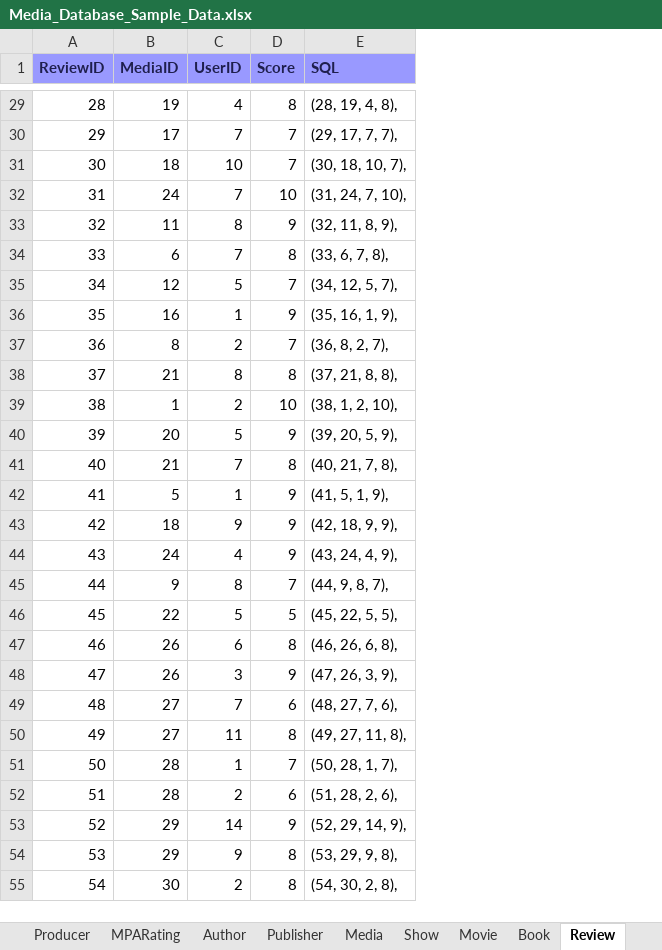
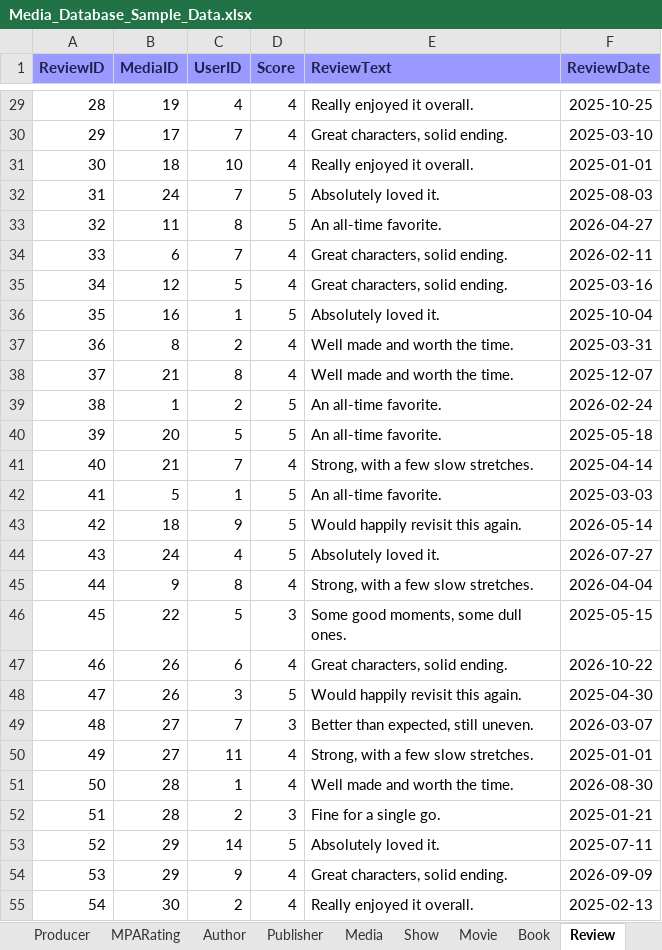
Before and after one commit to Gradyb7/Database-Project, an Excel workbook: Media_Database_Sample_Data.xlsx, sheet Review, drawn as a sheet; only a part is shown, gaps mark what is left out; values as stored, in another font and other column widths than the file's, no borders; charts and pictures not drawn; removed rows and columns are numbered as before the commit, all else as after; the diff covers the shown part only; the diff names each change by its address in the sheet, - before the commit and + after, or states it on an @@ line.

```diff
--- a/Media_Database_Sample_Data.xlsx (sheet Review)
+++ b/Media_Database_Sample_Data.xlsx (sheet Review)
-column E (SQL), rows 29-55: (28, 19, 4, 8), | (29, 17, 7, 7), | (30, 18, 10, 7), | (31, 24, 7, 10), | (32, 11, 8, 9), | (33, 6, 7, 8), | (34, 12, 5, 7), | (35, 16, 1, 9), | (36, 8, 2, 7), | (37, 21, 8, 8), | (38, 1, 2, 10), | (39, 20, 5, 9), | (40, 21, 7, 8), | (41, 5, 1, 9), | (42, 18, 9, 9), | (43, 24, 4, 9), | (44, 9, 8, 7), | (45, 22, 5, 5), | (46, 26, 6, 8), | (47, 26, 3, 9), | (48, 27, 7, 6), | (49, 27, 11, 8), | (50, 28, 1, 7), | (51, 28, 2, 6), | (52, 29, 14, 9), | (53, 29, 9, 8), | (54, 30, 2, 8),
+column E (ReviewText), rows 29-55: Really enjoyed it overall. | Great characters, solid ending. | Really enjoyed it overall. | Absolutely loved it. | An all-time favorite. | Great characters, solid ending. | Great characters, solid ending. | Absolutely loved it. | Well made and worth the time. | Well made and worth the time. | An all-time favorite. | An all-time favorite. | Strong, with a few slow stretches. | An all-time favorite. | Would happily revisit this again. | Absolutely loved it. | Strong, with a few slow stretches. | Some good moments, some dull ones. | Great characters, solid ending. | Would happily revisit this again. | Better than expected, still uneven. | Strong, with a few slow stretches. | Well made and worth the time. | Fine for a single go. | Absolutely loved it. | Great characters, solid ending. | Really enjoyed it overall.
+column F (ReviewDate), rows 29-55: 2025-10-25 | 2025-03-10 | 2025-01-01 | 2025-08-03 | 2026-04-27 | 2026-02-11 | 2025-03-16 | 2025-10-04 | 2025-03-31 | 2025-12-07 | 2026-02-24 | 2025-05-18 | 2025-04-14 | 2025-03-03 | 2026-05-14 | 2026-07-27 | 2026-04-04 | 2025-05-15 | 2026-10-22 | 2025-04-30 | 2026-03-07 | 2025-01-01 | 2026-08-30 | 2025-01-21 | 2025-07-11 | 2026-09-09 | 2025-02-13
-D29 (Score): 8
+D29 (Score): 4
-D30:D31 (Score): 7
+D30:D31 (Score): 4
-D32 (Score): 10
+D32 (Score): 5
-D33 (Score): 9
+D33 (Score): 5
-D34 (Score): 8
+D34 (Score): 4
-D35 (Score): 7
+D35 (Score): 4
-D36 (Score): 9
+D36 (Score): 5
-D37 (Score): 7
+D37 (Score): 4
-D38 (Score): 8
+D38 (Score): 4
-D39 (Score): 10
+D39 (Score): 5
-D40 (Score): 9
+D40 (Score): 5
-D41 (Score): 8
+D41 (Score): 4
-D42:D44 (Score): 9
+D42:D44 (Score): 5
-D45 (Score): 7
+D45 (Score): 4
-D46 (Score): 5
+D46 (Score): 3
-D47 (Score): 8
+D47 (Score): 4
-D48 (Score): 9
+D48 (Score): 5
-D49 (Score): 6
+D49 (Score): 3
-D50 (Score): 8
+D50 (Score): 4
-D51 (Score): 7
+D51 (Score): 4
-D52 (Score): 6
+D52 (Score): 3
-D53 (Score): 9
+D53 (Score): 5
-D54:D55 (Score): 8
+D54:D55 (Score): 4
```
Also changed, not shown: 62 edited cells elsewhere in this sheet, sheet MediaType, sheet MPARating, sheet Genre, sheet Publisher, sheet Users, sheet Producer, 6 more sheets, charts or pictures, 1 other file.
